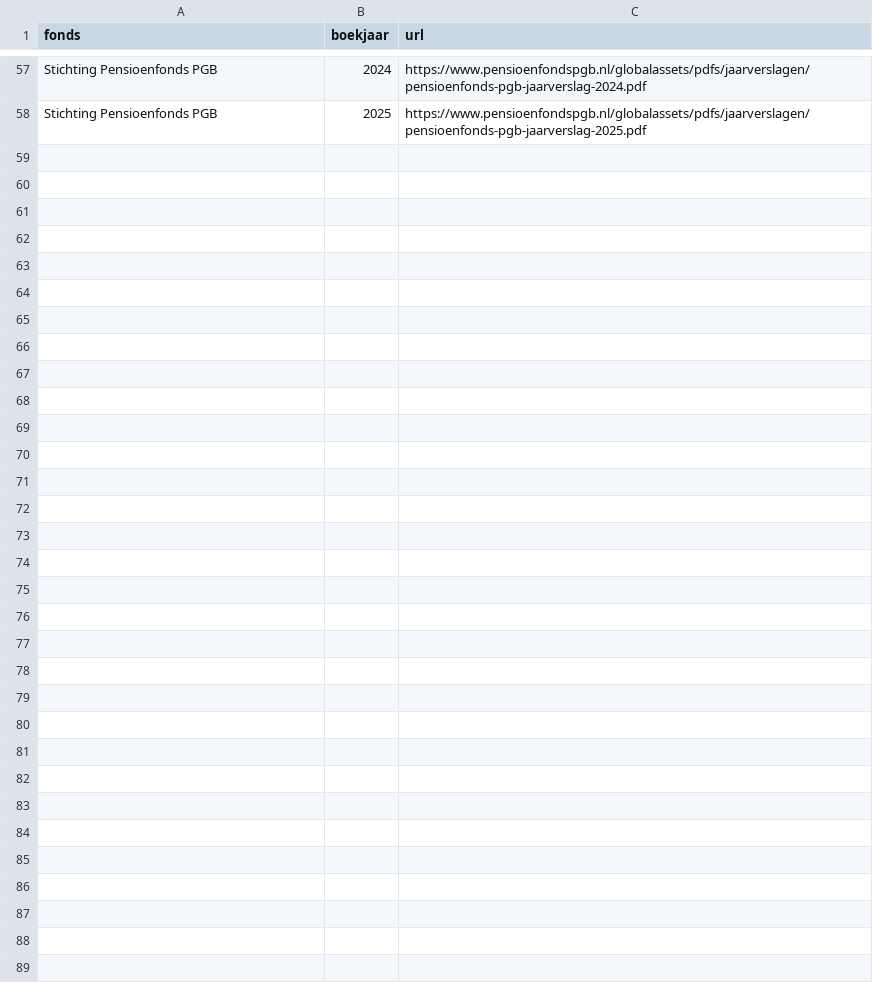
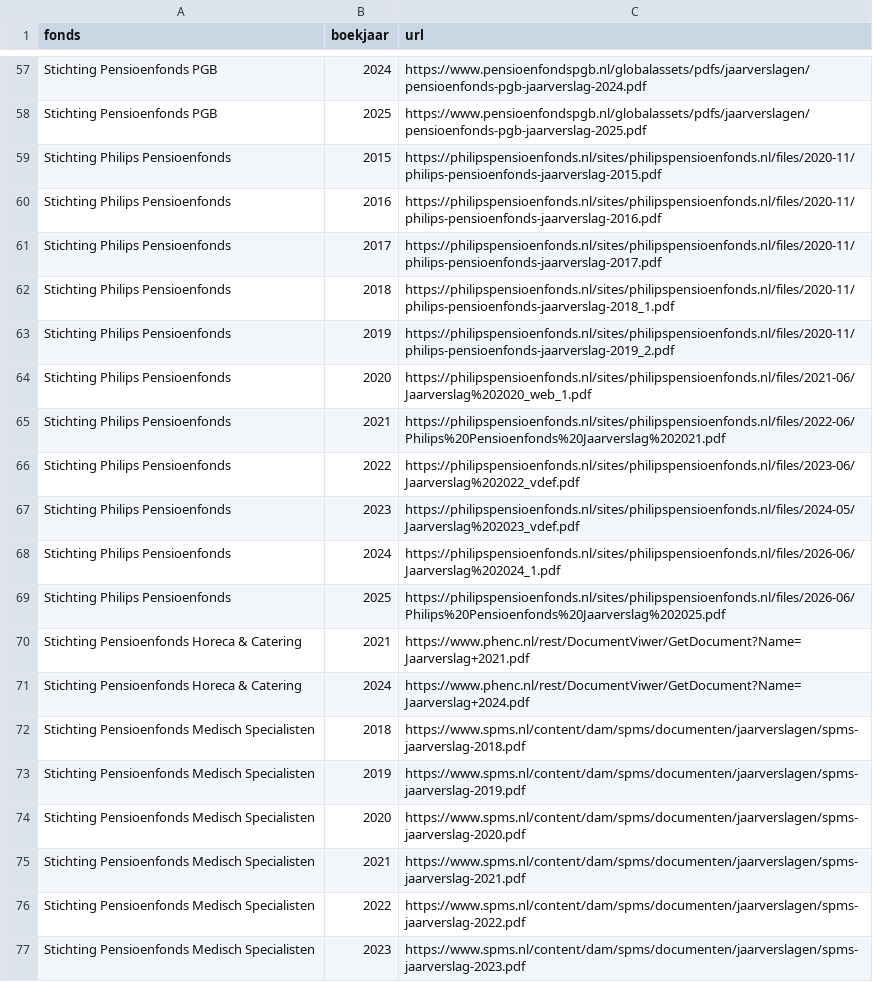
Before and after one commit to boazbuilds/Whosigns, a CSV file: pipeline/seed/pensioenfondsen.csv, drawn as a sheet; only a part is shown, gaps mark what is left out; the diff covers the shown part only.

```diff
--- a/pipeline/seed/pensioenfondsen.csv
+++ b/pipeline/seed/pensioenfondsen.csv
@@ -58 +58,20 @@ Stichting Pensioenfonds PGB,2024,https://www.pensioenfondspgb.nl/globalassets/pd
 Stichting Pensioenfonds PGB,2025,https://www.pensioenfondspgb.nl/globalassets/pdfs/jaarverslagen/pensioenfonds-pgb-jaarverslag-2025.pdf
+Stichting Philips Pensioenfonds,2015,https://philipspensioenfonds.nl/sites/philipspensioenfonds.nl/files/2020-11/philips-pensioenfonds-jaarverslag-2015.pdf
+Stichting Philips Pensioenfonds,2016,https://philipspensioenfonds.nl/sites/philipspensioenfonds.nl/files/2020-11/philips-pensioenfonds-jaarverslag-2016.pdf
+Stichting Philips Pensioenfonds,2017,https://philipspensioenfonds.nl/sites/philipspensioenfonds.nl/files/2020-11/philips-pensioenfonds-jaarverslag-2017.pdf
+Stichting Philips Pensioenfonds,2018,https://philipspensioenfonds.nl/sites/philipspensioenfonds.nl/files/2020-11/philips-pensioenfonds-jaarverslag-2018_1.pdf
+Stichting Philips Pensioenfonds,2019,https://philipspensioenfonds.nl/sites/philipspensioenfonds.nl/files/2020-11/philips-pensioenfonds-jaarverslag-2019_2.pdf
+Stichting Philips Pensioenfonds,2020,https://philipspensioenfonds.nl/sites/philipspensioenfonds.nl/files/2021-06/Jaarverslag%202020_web_1.pdf
+Stichting Philips Pensioenfonds,2021,https://philipspensioenfonds.nl/sites/philipspensioenfonds.nl/files/2022-06/Philips%20Pensioenfonds%20Jaarverslag%202021.pdf
+Stichting Philips Pensioenfonds,2022,https://philipspensioenfonds.nl/sites/philipspensioenfonds.nl/files/2023-06/Jaarverslag%202022_vdef.pdf
+Stichting Philips Pensioenfonds,2023,https://philipspensioenfonds.nl/sites/philipspensioenfonds.nl/files/2024-05/Jaarverslag%202023_vdef.pdf
+Stichting Philips Pensioenfonds,2024,https://philipspensioenfonds.nl/sites/philipspensioenfonds.nl/files/2026-06/Jaarverslag%202024_1.pdf
+Stichting Philips Pensioenfonds,2025,https://philipspensioenfonds.nl/sites/philipspensioenfonds.nl/files/2026-06/Philips%20Pensioenfonds%20Jaarverslag%202025.pdf
+Stichting Pensioenfonds Horeca & Catering,2021,https://www.phenc.nl/rest/DocumentViwer/GetDocument?Name=Jaarverslag+2021.pdf
+Stichting Pensioenfonds Horeca & Catering,2024,https://www.phenc.nl/rest/DocumentViwer/GetDocument?Name=Jaarverslag+2024.pdf
+Stichting Pensioenfonds Medisch Specialisten,2018,https://www.spms.nl/content/dam/spms/documenten/jaarverslagen/spms-jaarverslag-2018.pdf
+Stichting Pensioenfonds Medisch Specialisten,2019,https://www.spms.nl/content/dam/spms/documenten/jaarverslagen/spms-jaarverslag-2019.pdf
+Stichting Pensioenfonds Medisch Specialisten,2020,https://www.spms.nl/content/dam/spms/documenten/jaarverslagen/spms-jaarverslag-2020.pdf
+Stichting Pensioenfonds Medisch Specialisten,2021,https://www.spms.nl/content/dam/spms/documenten/jaarverslagen/spms-jaarverslag-2021.pdf
+Stichting Pensioenfonds Medisch Specialisten,2022,https://www.spms.nl/content/dam/spms/documenten/jaarverslagen/spms-jaarverslag-2022.pdf
+Stichting Pensioenfonds Medisch Specialisten,2023,https://www.spms.nl/content/dam/spms/documenten/jaarverslagen/spms-jaarverslag-2023.pdf
```
Also changed, not shown: 19 added rows elsewhere in this file, 1 other file.
